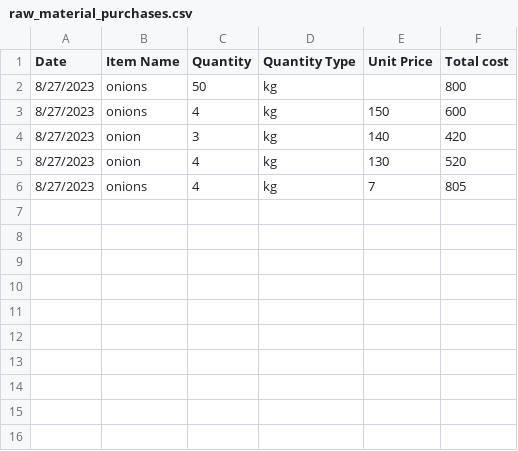
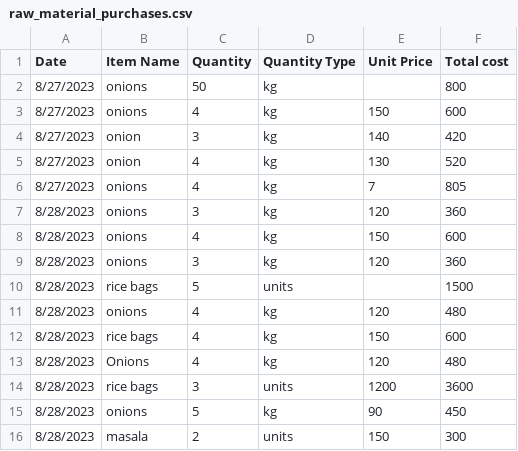
Before and after one commit to nareshpenchikala/flask-login-app, a CSV file: raw_material_purchases.csv, drawn as a sheet; the diff names each change by its address in the sheet, - before the commit and + after, or states it on an @@ line.

```diff
--- a/raw_material_purchases.csv
+++ b/raw_material_purchases.csv
+row 7: 8/28/2023 | onions | 3 | kg | 120 | 360
+row 8: 8/28/2023 | onions | 4 | kg | 150 | 600
+row 9: 8/28/2023 | onions | 3 | kg | 120 | 360
+row 10: 8/28/2023 | rice bags | 5 | units |  | 1500
+row 11: 8/28/2023 | onions | 4 | kg | 120 | 480
+row 12: 8/28/2023 | rice bags | 4 | kg | 150 | 600
+row 13: 8/28/2023 | Onions | 4 | kg | 120 | 480
+row 14: 8/28/2023 | rice bags | 3 | units | 1200 | 3600
+row 15: 8/28/2023 | onions | 5 | kg | 90 | 450
+row 16: 8/28/2023 | masala | 2 | units | 150 | 300
```
Also changed, not shown: bill_data.csv, 6 other files.
